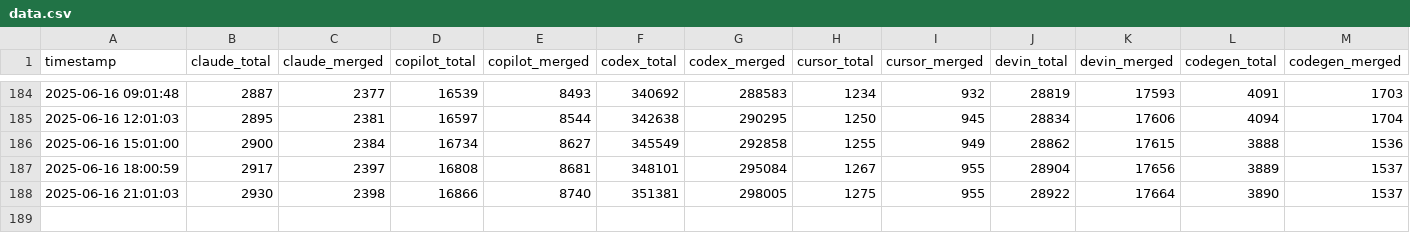
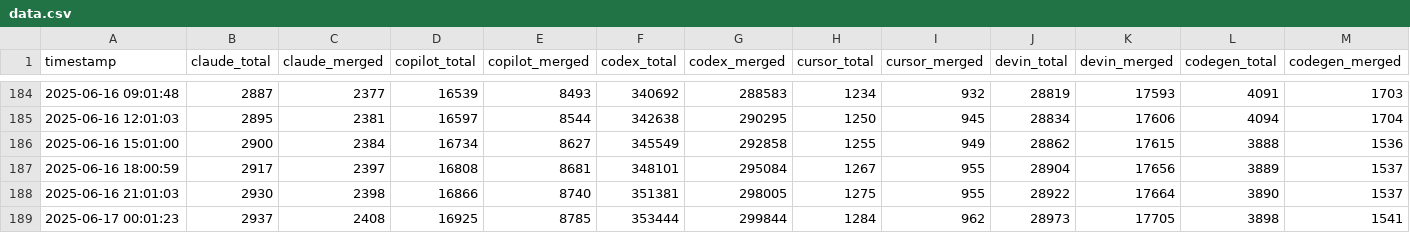
Before and after one commit to Anthony-Bible/ai-pr-watcher, a CSV file: data.csv, drawn as a sheet; only a part is shown, gaps mark what is left out; the diff names each change by its address in the sheet, - before the commit and + after, or states it on an @@ line.

```diff
--- a/data.csv
+++ b/data.csv
+row 189: 2025‑06‑17 00:01:23 | 2937 | 2408 | 16925 | 8785 | 353444 | 299844 | 1284 | 962 | 28973 | 17705 | 3898 | 1541
```
Also changed, not shown: 4 other files.
